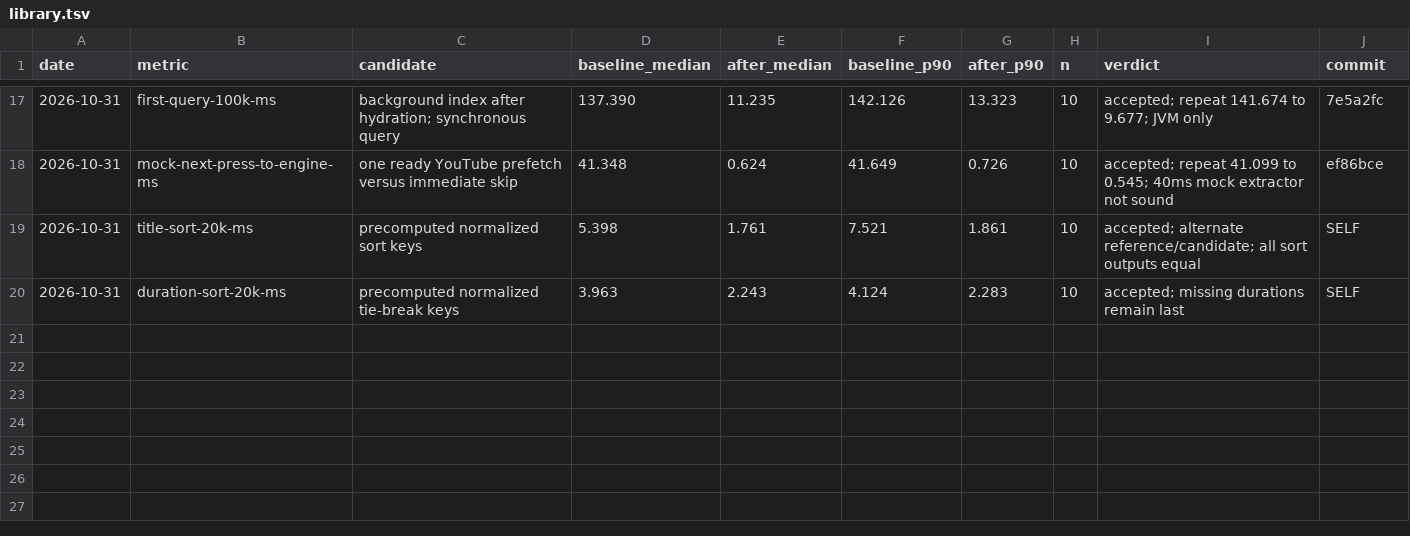
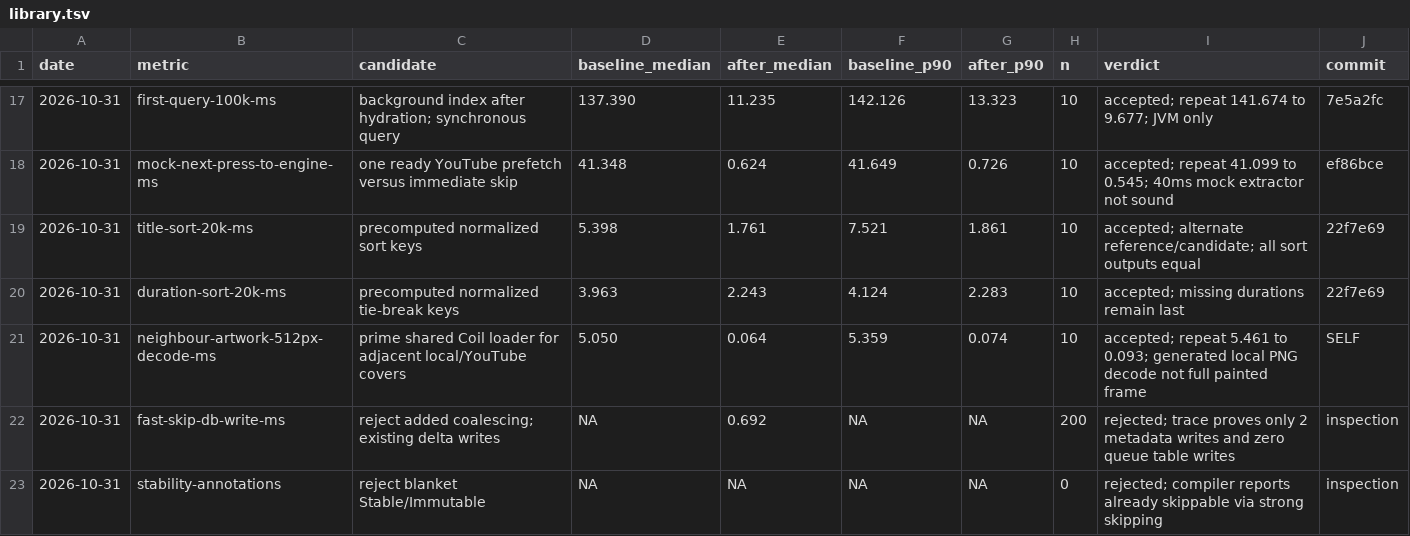
Before and after one commit to HuuTrucNguyen0508/Kainos-Player, a TSV file: docs/perf/library.tsv, drawn as a sheet; only a part is shown, gaps mark what is left out.

```diff
--- a/docs/perf/library.tsv
+++ b/docs/perf/library.tsv
@@ -18,3 +18,6 @@ date	metric	candidate	baseline_median	after_median	baseline_p90	after_p90	n	verd
 2026-10-31	mock-next-press-to-engine-ms	one ready YouTube prefetch versus immediate skip	41.348	0.624	41.649	0.726	10	accepted; repeat 41.099 to 0.545; 40ms mock extractor not sound	ef86bce
-2026-10-31	title-sort-20k-ms	precomputed normalized sort keys	5.398	1.761	7.521	1.861	10	accepted; alternate reference/candidate; all sort outputs equal	SELF
-2026-10-31	duration-sort-20k-ms	precomputed normalized tie-break keys	3.963	2.243	4.124	2.283	10	accepted; missing durations remain last	SELF
+2026-10-31	title-sort-20k-ms	precomputed normalized sort keys	5.398	1.761	7.521	1.861	10	accepted; alternate reference/candidate; all sort outputs equal	22f7e69
+2026-10-31	duration-sort-20k-ms	precomputed normalized tie-break keys	3.963	2.243	4.124	2.283	10	accepted; missing durations remain last	22f7e69
+2026-10-31	neighbour-artwork-512px-decode-ms	prime shared Coil loader for adjacent local/YouTube covers	5.050	0.064	5.359	0.074	10	accepted; repeat 5.461 to 0.093; generated local PNG decode not full painted frame	SELF
+2026-10-31	fast-skip-db-write-ms	reject added coalescing; existing delta writes	NA	0.692	NA	NA	200	rejected; trace proves only 2 metadata writes and zero queue table writes	inspection
+2026-10-31	stability-annotations	reject blanket Stable/Immutable	NA	NA	NA	NA	0	rejected; compiler reports already skippable via strong skipping	inspection
```
Also changed, not shown: 3 other files.
